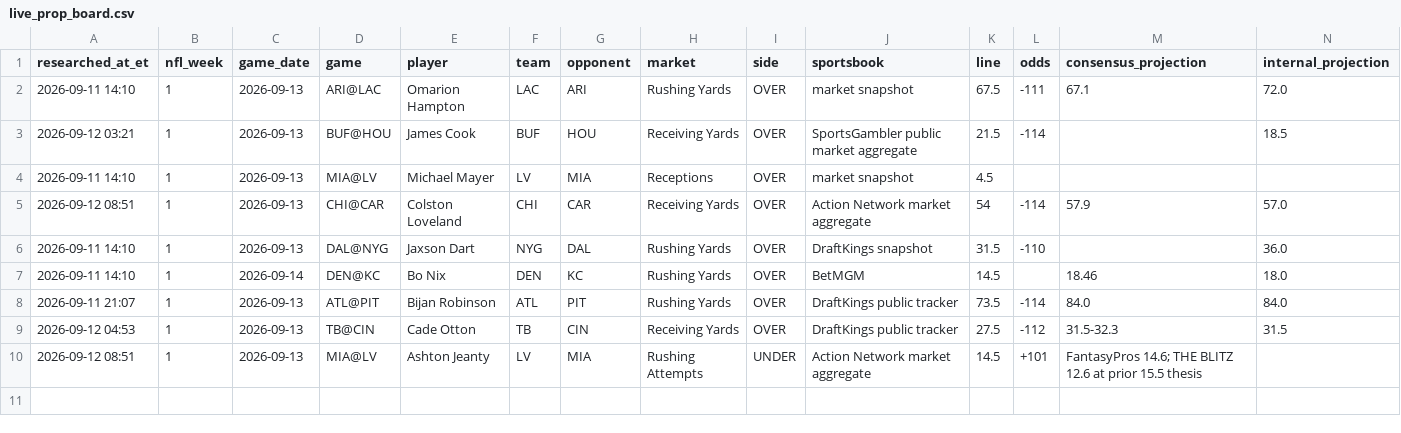
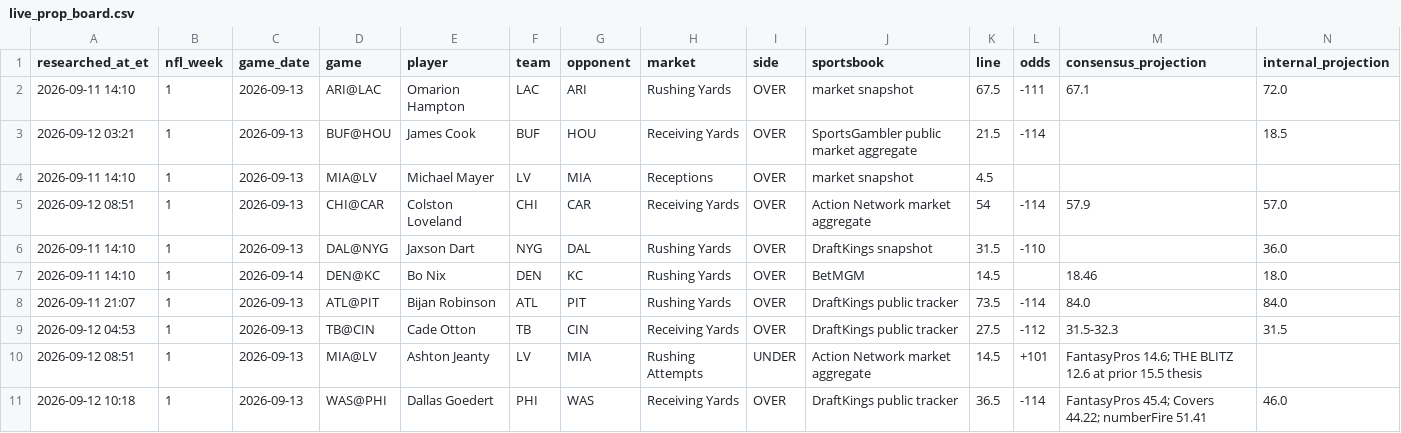
Before and after one commit to jamesddestefano-ui/NFL-Prop-Bets, a CSV file: data/live_prop_board.csv, drawn as a sheet; only a part is shown; rows hold the shown columns only; the diff names each change by its address in the sheet, - before the commit and + after, or states it on an @@ line.

Commit message:
Add Dallas Goedert Saturday prop candidate

```diff
--- a/data/live_prop_board.csv
+++ b/data/live_prop_board.csv
+row 11: 2026-09-12 10:18 | 1 | 2026-09-13 | WAS@PHI | Dallas Goedert | PHI | WAS | Receiving Yards | OVER | DraftKings public tracker | 36.5 | -114 | FantasyPros 45.4; Covers 44.22; numberFire 51.41 | 46.0
```
